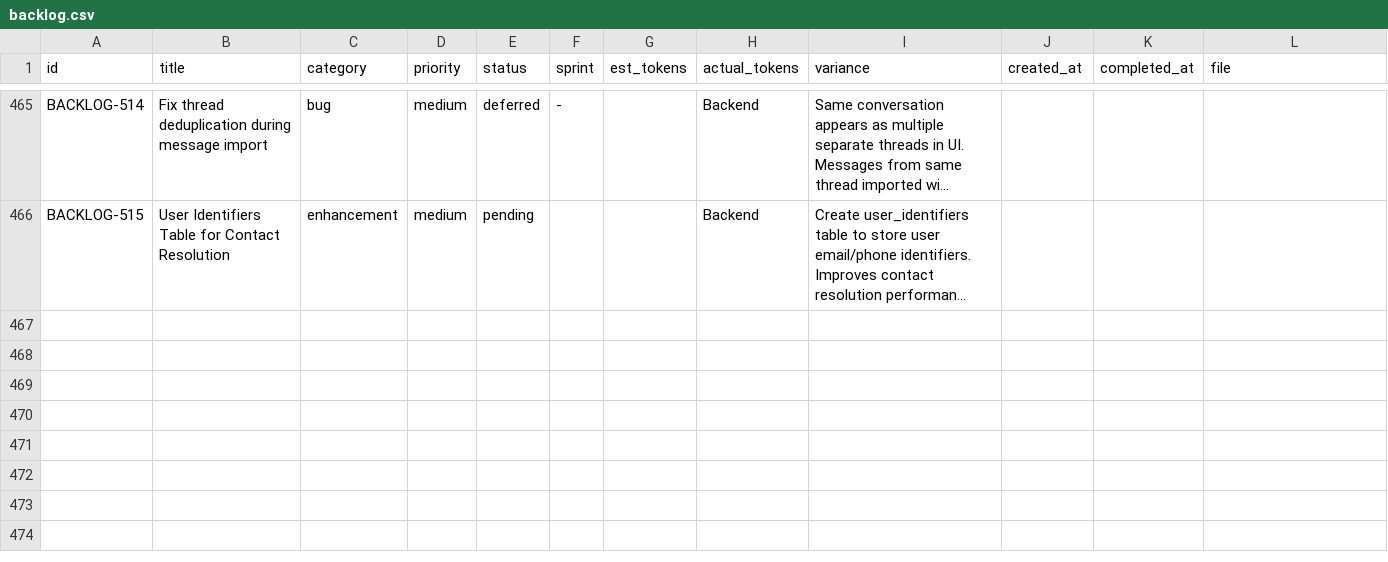
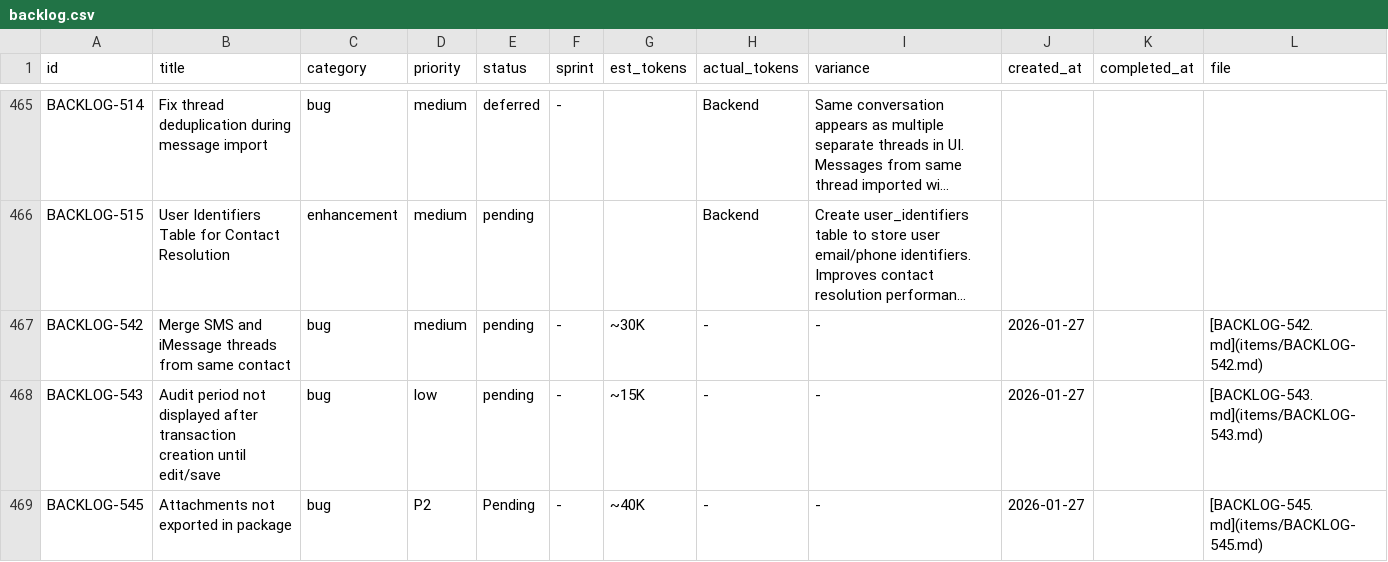
Before and after one commit to 5hdaniel/Mad, a CSV file: .claude/plans/backlog/data/backlog.csv, drawn as a sheet; only a part is shown, gaps mark what is left out; long unchanged cells end in …; the diff names each change by its address in the sheet, - before the commit and + after, or states it on an @@ line.

Commit message:
feat: add BACKLOG-545 (attachments export) and remove duplicate BACKLOG-544
- Created BACKLOG-545: Attachments not exported in package (P2 bug)
- Discovered during SPRINT-062 new user flow testing
- Removed BACKLOG-544 which was a duplicate of BACKLOG-497 root cause fix
- BACKLOG-497 addresses the underlying SQLite worker thread issue

```diff
--- a/.claude/plans/backlog/data/backlog.csv
+++ b/.claude/plans/backlog/data/backlog.csv
+row 467: BACKLOG-542 | Merge SMS and iMessage threads from same contact | bug | medium | pending | - | ~30K | - | - | 2026-01-27 |  | [BACKLOG-542.md](items/BACKLOG-542.md)
+row 468: BACKLOG-543 | Audit period not displayed after transaction creation until edit/save | bug | low | pending | - | ~15K | - | - | 2026-01-27 |  | [BACKLOG-543.md](items/BACKLOG-543.md)
+row 469: BACKLOG-545 | Attachments not exported in package | bug | P2 | Pending | - | ~40K | - | - | 2026-01-27 |  | [BACKLOG-545.md](items/BACKLOG-545.md)
```
Also changed, not shown: 1 other file.
